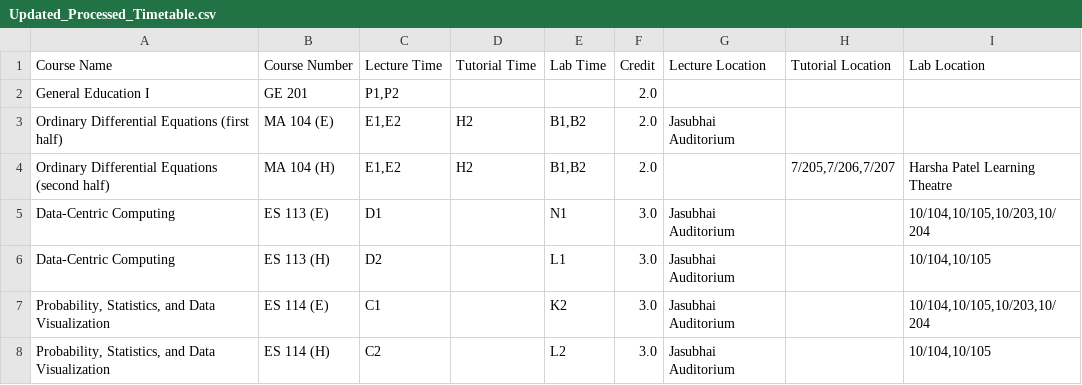
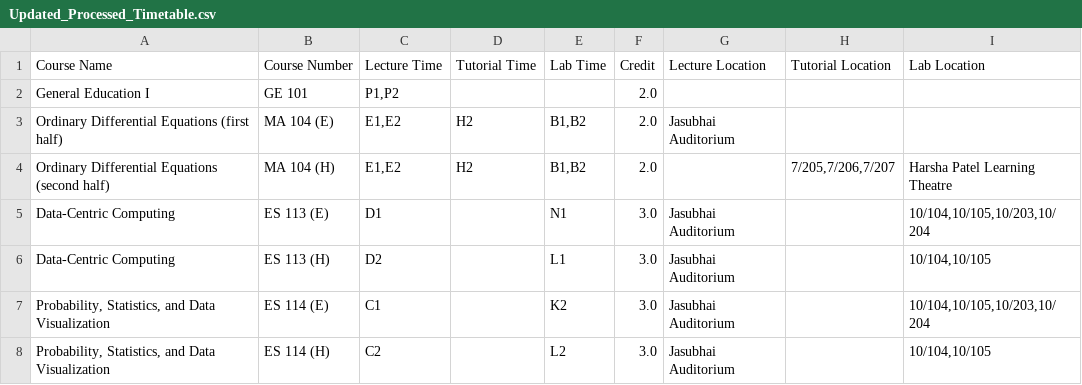
Before and after one commit to Naveen-Pal/timetable, a CSV file: Updated_Processed_Timetable.csv, drawn as a sheet; only a part is shown.

```diff
--- a/Updated_Processed_Timetable.csv
+++ b/Updated_Processed_Timetable.csv
@@ -1,3 +1,3 @@
 Course Name,Course Number,Lecture Time,Tutorial Time,Lab Time,Credit,Lecture Location,Tutorial Location,Lab Location
-General Education I,GE 201,"P1,P2",,,2.0,,,
+General Education I,GE 101,"P1,P2",,,2.0,,,
 Ordinary Differential Equations (first half),MA 104 (E),"E1,E2",H2,"B1,B2",2.0,Jasubhai Auditorium,,
```
Also changed, not shown: Timetable.csv.
